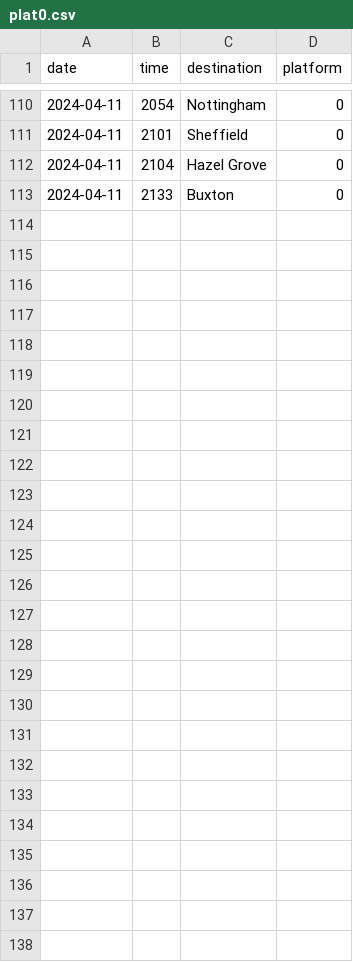
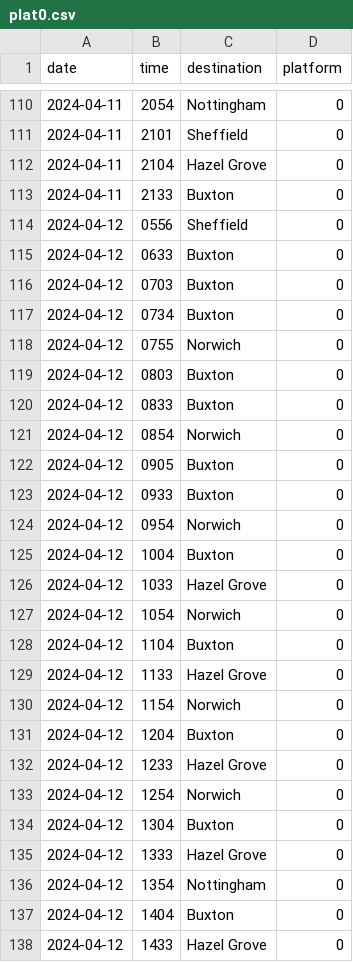
Before and after one commit to blltrx/plat0, a CSV file: plat0.csv, drawn as a sheet; only a part is shown, gaps mark what is left out; the diff names each change by its address in the sheet, - before the commit and + after, or states it on an @@ line.

```diff
--- a/plat0.csv
+++ b/plat0.csv
+row 114: 2024-04-12 | 0556 | Sheffield | 0
+row 115: 2024-04-12 | 0633 | Buxton | 0
+row 116: 2024-04-12 | 0703 | Buxton | 0
+row 117: 2024-04-12 | 0734 | Buxton | 0
+row 118: 2024-04-12 | 0755 | Norwich | 0
+row 119: 2024-04-12 | 0803 | Buxton | 0
+row 120: 2024-04-12 | 0833 | Buxton | 0
+row 121: 2024-04-12 | 0854 | Norwich | 0
+row 122: 2024-04-12 | 0905 | Buxton | 0
+row 123: 2024-04-12 | 0933 | Buxton | 0
+row 124: 2024-04-12 | 0954 | Norwich | 0
+row 125: 2024-04-12 | 1004 | Buxton | 0
+row 126: 2024-04-12 | 1033 | Hazel Grove | 0
+row 127: 2024-04-12 | 1054 | Norwich | 0
+row 128: 2024-04-12 | 1104 | Buxton | 0
+row 129: 2024-04-12 | 1133 | Hazel Grove | 0
+row 130: 2024-04-12 | 1154 | Norwich | 0
+row 131: 2024-04-12 | 1204 | Buxton | 0
+row 132: 2024-04-12 | 1233 | Hazel Grove | 0
+row 133: 2024-04-12 | 1254 | Norwich | 0
+row 134: 2024-04-12 | 1304 | Buxton | 0
+row 135: 2024-04-12 | 1333 | Hazel Grove | 0
+row 136: 2024-04-12 | 1354 | Nottingham | 0
+row 137: 2024-04-12 | 1404 | Buxton | 0
+row 138: 2024-04-12 | 1433 | Hazel Grove | 0
```
Also changed, not shown: 1 other file.
